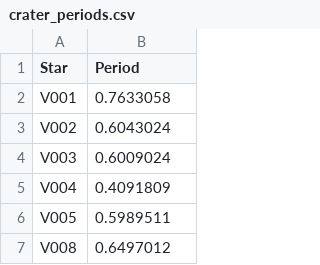
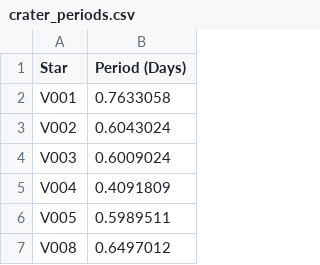
Before and after one commit to pranav-nagarajan/Variable-Stars, a CSV file: Crater II/crater_periods.csv, drawn as a sheet; only a part is shown.

```diff
--- a/Crater II/crater_periods.csv
+++ b/Crater II/crater_periods.csv
@@ -1,2 +1,2 @@
-Star,Period
+Star,Period (Days)
 V001,0.7633058
```
Also changed, not shown: 5 other files.
